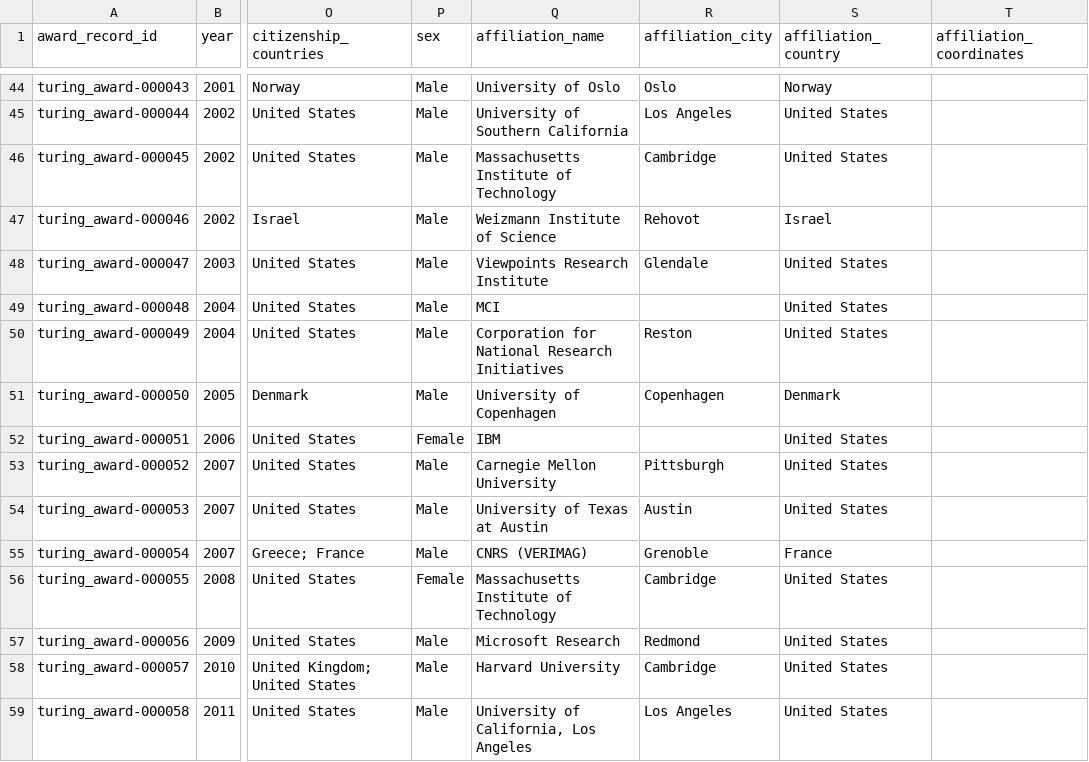
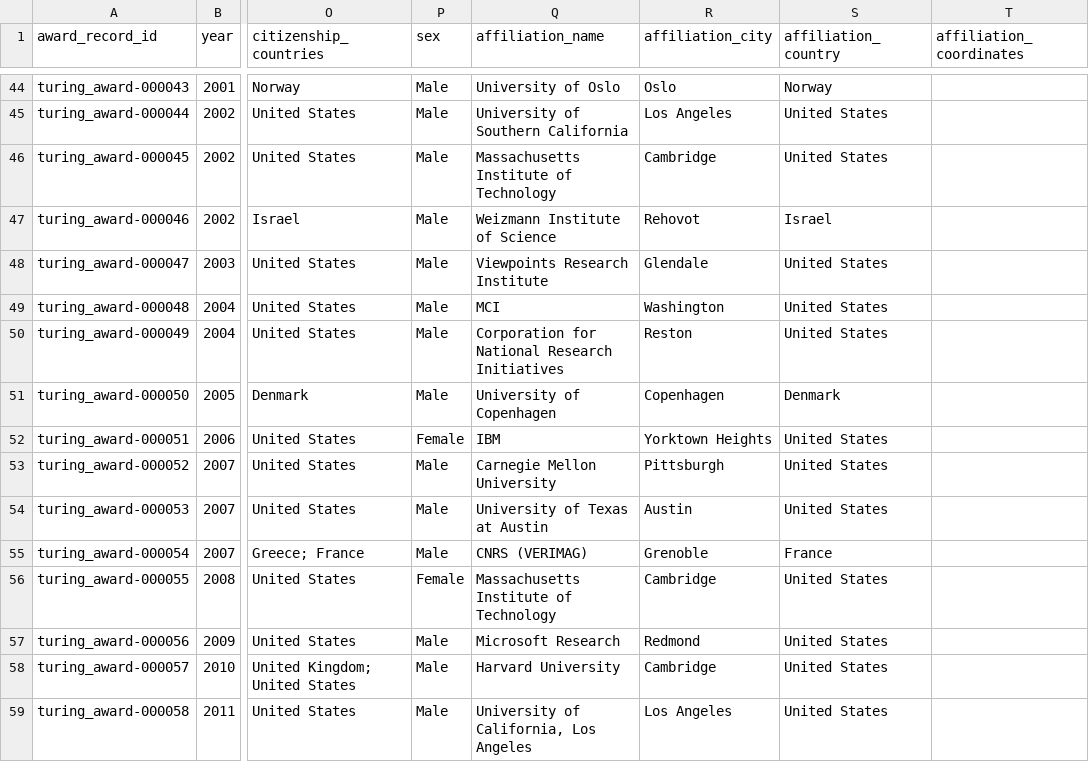
Before and after one commit to antb123/prizeatlas, a CSV file: datasets/turing_award.csv, drawn as a sheet; only a part is shown, gaps mark what is left out; the diff covers the shown part only; the diff names each change by its address in the sheet, - before the commit and + after, or states it on an @@ line.

Commit message:
turing: fill 14 affiliation_city values from known institution locations

```diff
--- a/datasets/turing_award.csv
+++ b/datasets/turing_award.csv
-R49 (affiliation_city): (empty)
+R49 (affiliation_city): Washington
-R52 (affiliation_city): (empty)
+R52 (affiliation_city): Yorktown Heights
```
Also changed, not shown: 12 edited cells elsewhere in this file.
